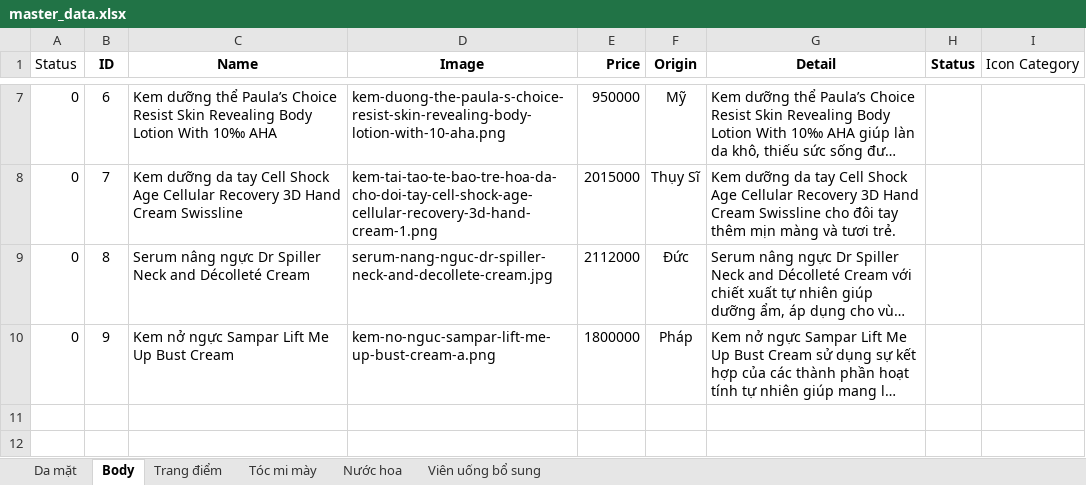
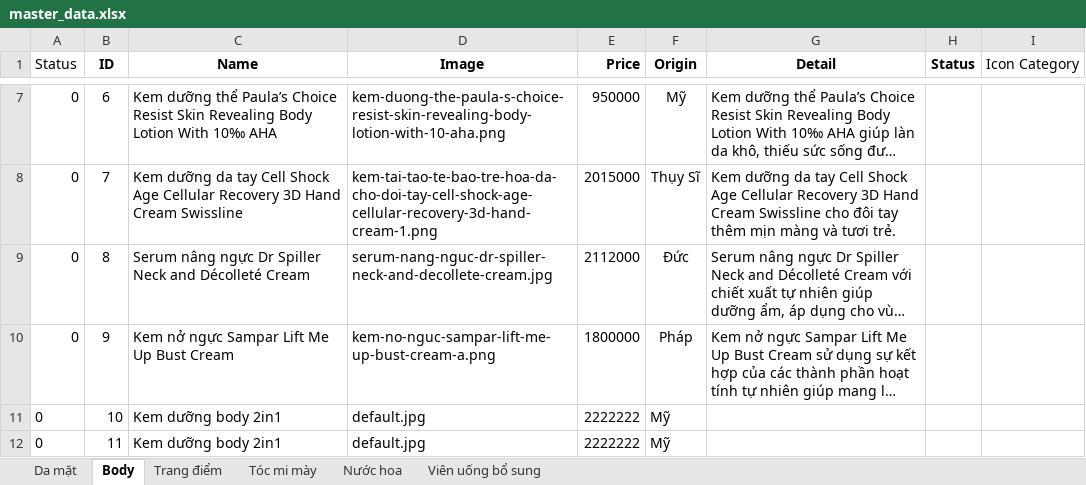
Before and after one commit to nhatphat/healthcare, an Excel workbook: Home/data/master_data.xlsx, sheet Body, drawn as a sheet; only a part is shown, gaps mark what is left out; long unchanged cells end in …; values as stored, in another font and other column widths than the file's, no borders; the diff names each change by its address in the sheet, - before the commit and + after, or states it on an @@ line.

```diff
--- a/Home/data/master_data.xlsx (sheet Body)
+++ b/Home/data/master_data.xlsx (sheet Body)
+row 11: 0 | 10 | Kem dưỡng body 2in1 | default.jpg | 2222222 | Mỹ
+row 12: 0 | 11 | Kem dưỡng body 2in1 | default.jpg | 2222222 | Mỹ
```
Also changed, not shown: 5 other files.
